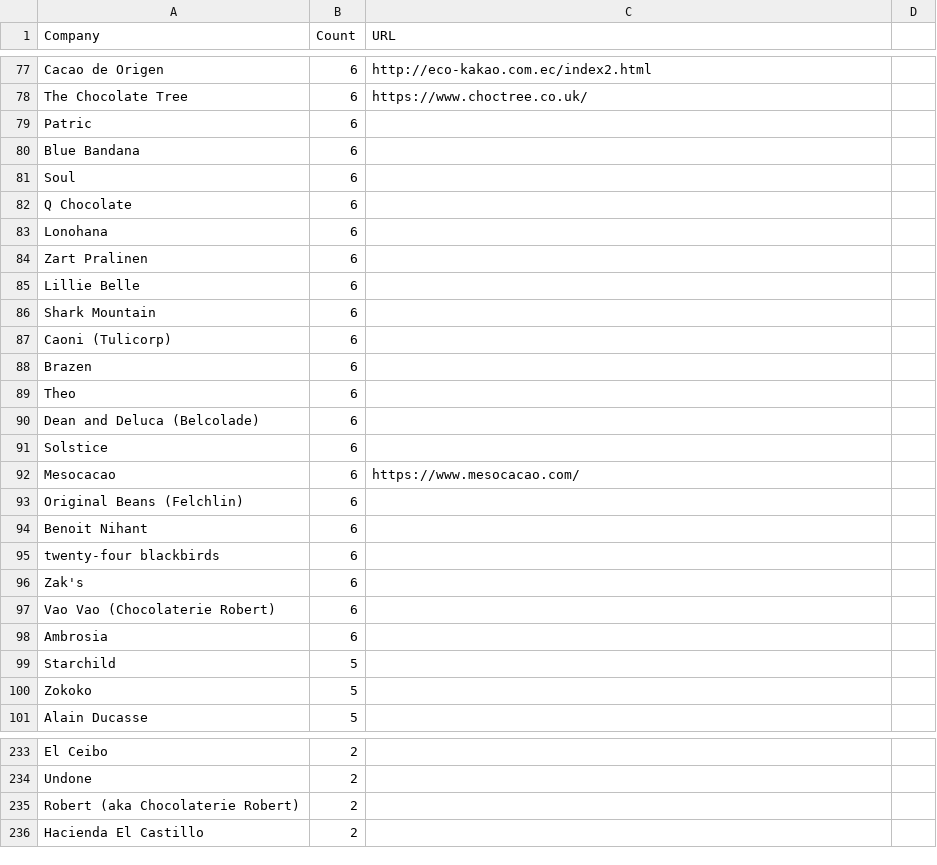
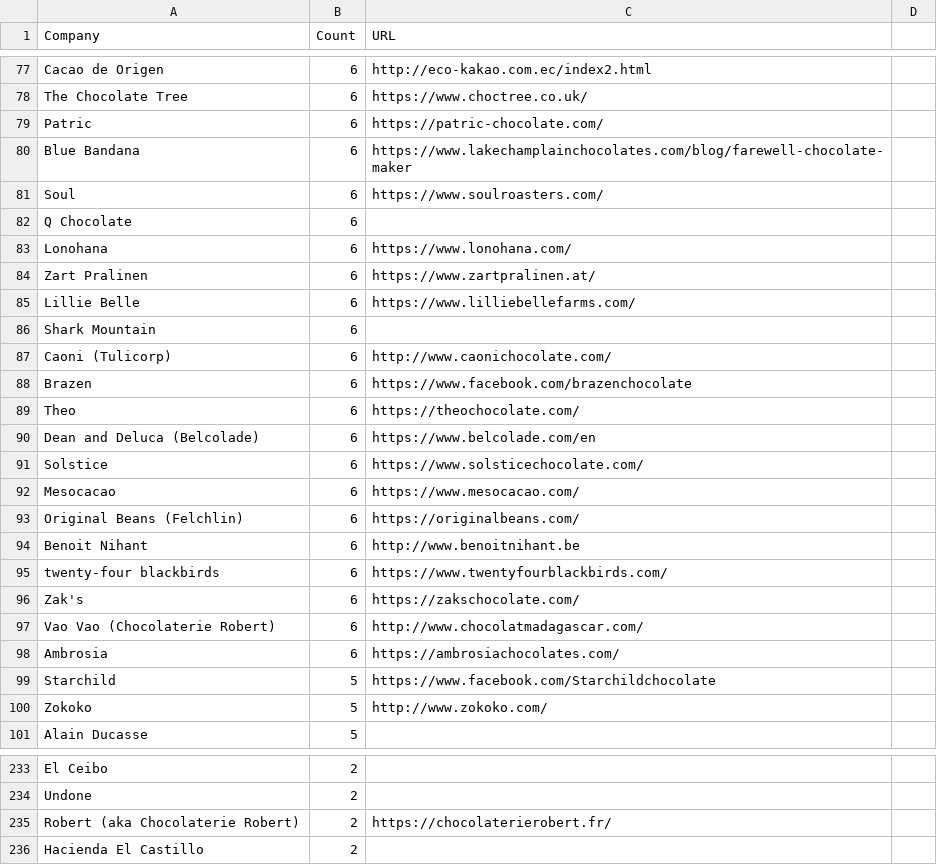
Before and after one commit to jilek/DataBootcampFinalProject, a CSV file: Bruce/dashboard/chocolate_company_urls.csv, drawn as a sheet; only a part is shown, gaps mark what is left out.

Commit message:
added more rows to url csv file

```diff
--- a/Bruce/dashboard/chocolate_company_urls.csv
+++ b/Bruce/dashboard/chocolate_company_urls.csv
@@ -78,24 +78,24 @@ Cacao de Origen,6,http://eco-kakao.com.ec/index2.html,
 The Chocolate Tree,6,https://www.choctree.co.uk/,
-Patric,6,,
-Blue Bandana,6,,
-Soul,6,,
+Patric,6,https://patric-chocolate.com/,
+Blue Bandana,6,https://www.lakechamplainchocolates.com/blog/farewell-chocolate-maker,
+Soul,6,https://www.soulroasters.com/,
 Q Chocolate,6,,
-Lonohana,6,,
-Zart Pralinen,6,,
-Lillie Belle,6,,
+Lonohana,6,https://www.lonohana.com/,
+Zart Pralinen,6,https://www.zartpralinen.at/,
+Lillie Belle,6,https://www.lilliebellefarms.com/,
 Shark Mountain,6,,
-Caoni (Tulicorp),6,,
-Brazen,6,,
-Theo,6,,
-Dean and Deluca (Belcolade),6,,
-Solstice,6,,
+Caoni (Tulicorp),6,http://www.caonichocolate.com/,
+Brazen,6,https://www.facebook.com/brazenchocolate,
+Theo,6,https://theochocolate.com/,
+Dean and Deluca (Belcolade),6,https://www.belcolade.com/en,
+Solstice,6,https://www.solsticechocolate.com/,
 Mesocacao,6,https://www.mesocacao.com/,
-Original Beans (Felchlin),6,,
-Benoit Nihant,6,,
-twenty-four blackbirds,6,,
-Zak's,6,,
-Vao Vao (Chocolaterie Robert),6,,
-Ambrosia,6,,
-Starchild,5,,
-Zokoko,5,,
+Original Beans (Felchlin),6,https://originalbeans.com/,
+Benoit Nihant,6,http://www.benoitnihant.be,
+twenty-four blackbirds,6,https://www.twentyfourblackbirds.com/,
+Zak's,6,https://zakschocolate.com/,
+Vao Vao (Chocolaterie Robert),6,http://www.chocolatmadagascar.com/,
+Ambrosia,6,https://ambrosiachocolates.com/,
+Starchild,5,https://www.facebook.com/Starchildchocolate,
+Zokoko,5,http://www.zokoko.com/,
 Alain Ducasse,5,,
@@ -234,3 +234,3 @@ El Ceibo,2,,
 Undone,2,,
-Robert (aka Chocolaterie Robert),2,,
+Robert (aka Chocolaterie Robert),2,https://chocolaterierobert.fr/,
 Hacienda El Castillo,2,,
```
